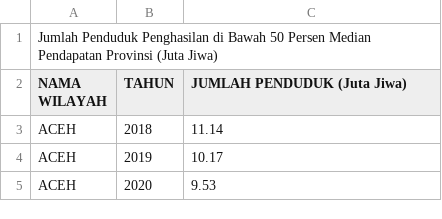
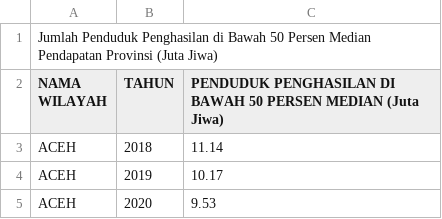
Before and after one commit to frzxw/EDA-data-mining-6, a CSV file: cleaned/kemiskinan/penduduk_di_bawah_50_persen_median_pendapatan_provinsi_2018-2024.csv, drawn as a sheet; only a part is shown.

Commit message:
Update penduduk_di_bawah_50_persen_median_pendapatan_provinsi_2018-2024.csv

```diff
--- a/cleaned/kemiskinan/penduduk_di_bawah_50_persen_median_pendapatan_provinsi_2018-2024.csv
+++ b/cleaned/kemiskinan/penduduk_di_bawah_50_persen_median_pendapatan_provinsi_2018-2024.csv
@@ -1,3 +1,3 @@
 Jumlah Penduduk Penghasilan di Bawah 50 Persen Median Pendapatan Provinsi (Juta Jiwa),,
-NAMA WILAYAH,TAHUN,JUMLAH PENDUDUK (Juta Jiwa)
+NAMA WILAYAH,TAHUN,PENDUDUK PENGHASILAN DI BAWAH 50 PERSEN MEDIAN (Juta Jiwa)
 ACEH,2018,11.14
```
